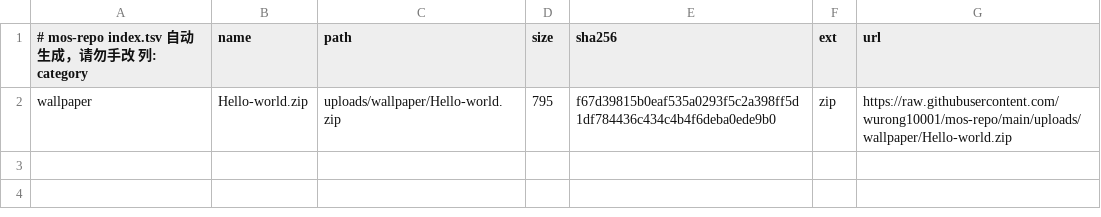
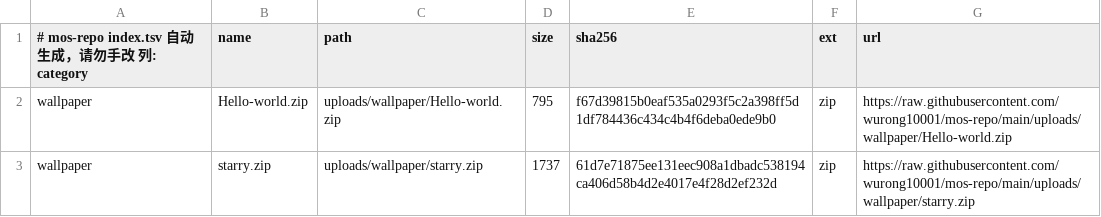
Before and after one commit to wurong10001/mos-repo, a TSV file: index.tsv, drawn as a sheet; the diff names each change by its address in the sheet, - before the commit and + after, or states it on an @@ line.

```diff
--- a/index.tsv
+++ b/index.tsv
+row 3: wallpaper | starry.zip | uploads/wallpaper/starry.zip | 1737 | 61d7e71875ee131eec908a1dbadc538194ca406d58b4d2e4017e4f28d2ef232d | zip | https://raw.githubusercontent.com/wurong10001/mos-repo/main/uploads/wallpaper/starry.zip
```
Also changed, not shown: 1 other file.
